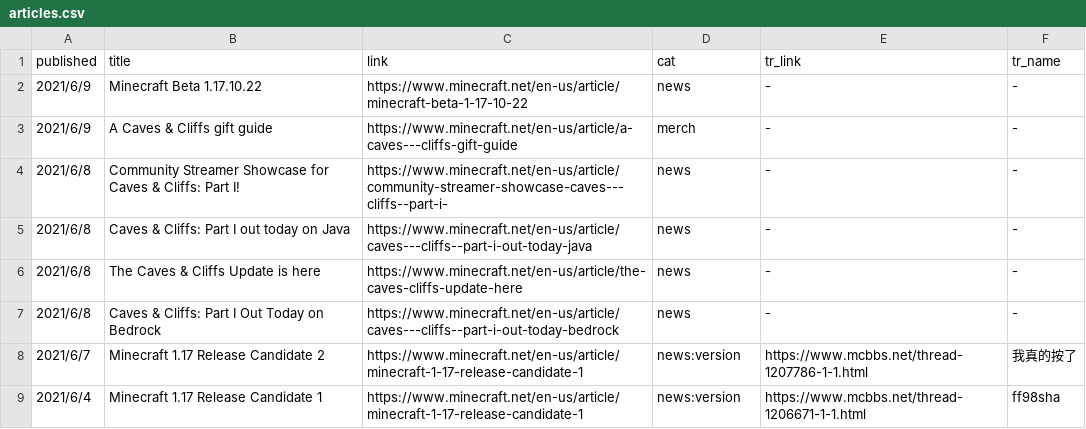
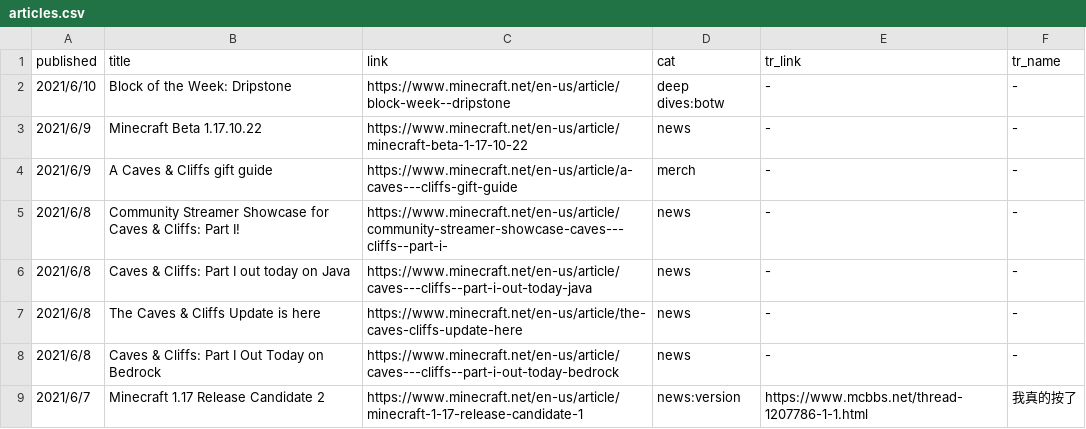
Before and after one commit to SPXFellow/minecraft.net-translations, a CSV file: articles.csv, drawn as a sheet; only a part is shown; the shorter side is filled out with more unchanged rows; the diff names each change by its address in the sheet, - before the commit and + after, or states it on an @@ line.

```diff
--- a/articles.csv
+++ b/articles.csv
+row 2: 2021/6/10 | Block of the Week: Dripstone | https://www.minecraft.net/en-us/article/block-week--dripstone | deep dives:botw | - | -
```
